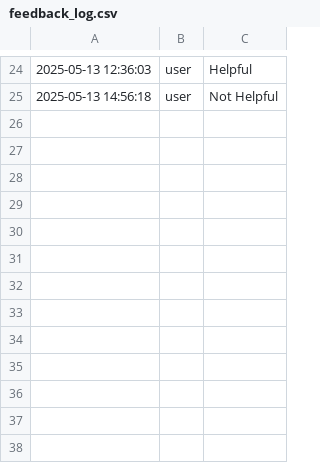
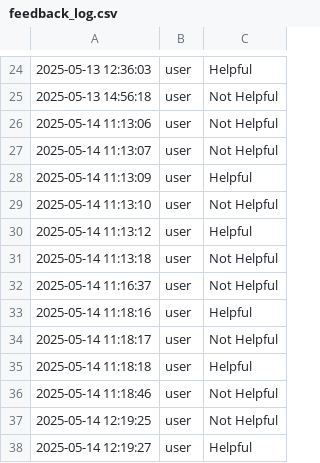
Before and after one commit to rahulmehra00/SII-Chatbot, a CSV file: feedback_log.csv, drawn as a sheet; only a part is shown, gaps mark what is left out.

```diff
--- a/feedback_log.csv
+++ b/feedback_log.csv
@@ -25 +25,14 @@
 2025-05-13 14:56:18,user,Not Helpful
+2025-05-14 11:13:06,user,Not Helpful
+2025-05-14 11:13:07,user,Not Helpful
+2025-05-14 11:13:09,user,Helpful
+2025-05-14 11:13:10,user,Not Helpful
+2025-05-14 11:13:12,user,Helpful
+2025-05-14 11:13:18,user,Not Helpful
+2025-05-14 11:16:37,user,Not Helpful
+2025-05-14 11:18:16,user,Helpful
+2025-05-14 11:18:17,user,Not Helpful
+2025-05-14 11:18:18,user,Helpful
+2025-05-14 11:18:46,user,Not Helpful
+2025-05-14 12:19:25,user,Not Helpful
+2025-05-14 12:19:27,user,Helpful
```
Also changed, not shown: 3 other files.
